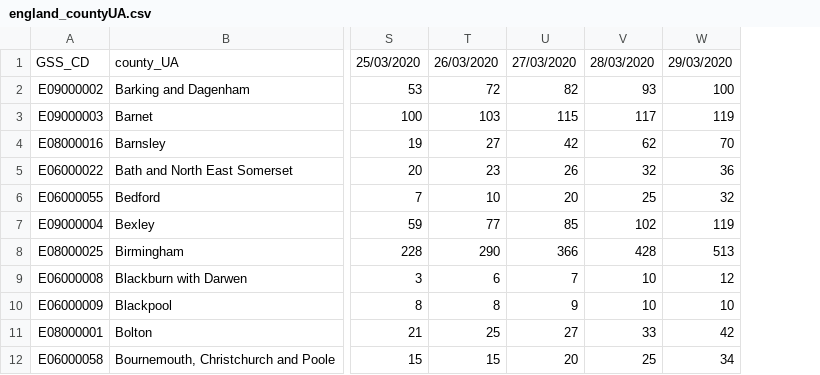
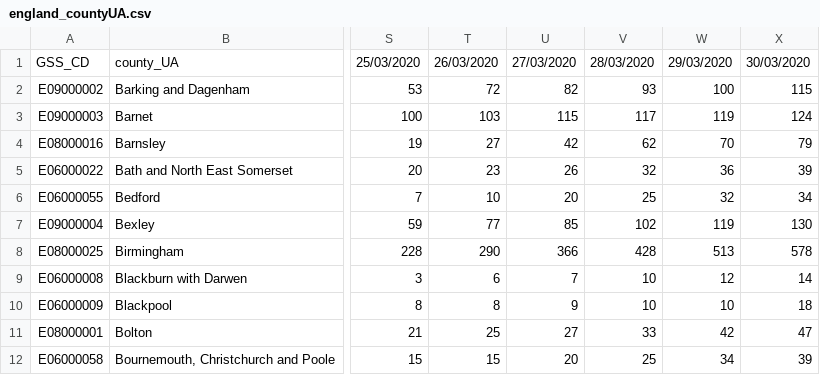
Before and after one commit to maxeyre/COVID-19, a CSV file: Data visualisation/UK data/england_countyUA.csv, drawn as a sheet; only a part is shown, gaps mark what is left out; the diff names each change by its address in the sheet, - before the commit and + after, or states it on an @@ line.

```diff
--- a/Data visualisation/UK data/england_countyUA.csv
+++ b/Data visualisation/UK data/england_countyUA.csv
+column X, rows 1-12: 30/03/2020 | 115 | 124 | 79 | 39 | 34 | 130 | 578 | 14 | 18 | 47 | 39
```
Also changed, not shown: Data visualisation/UK data/UK_breakdown.csv, Data visualisation/UK data/UK_testing.csv, 2 other files.
